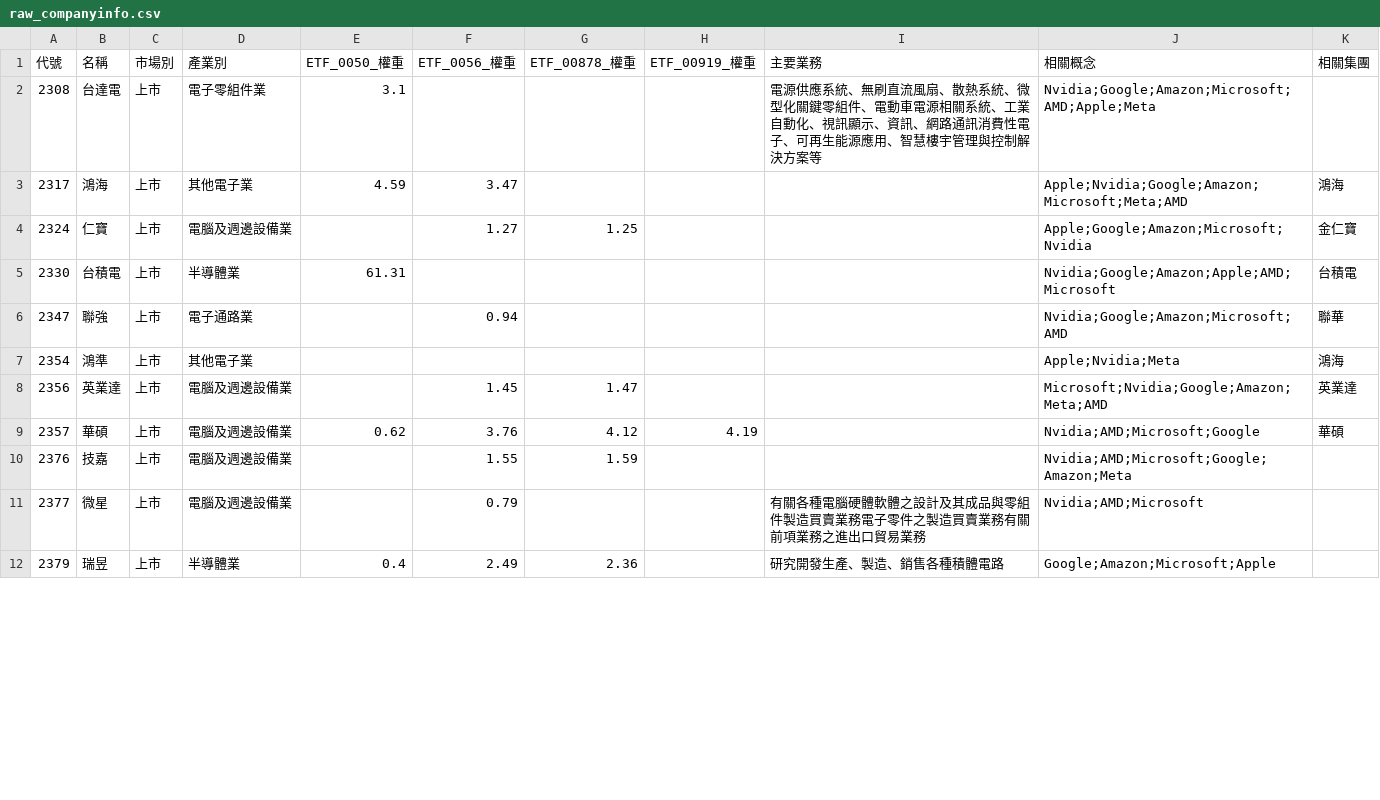
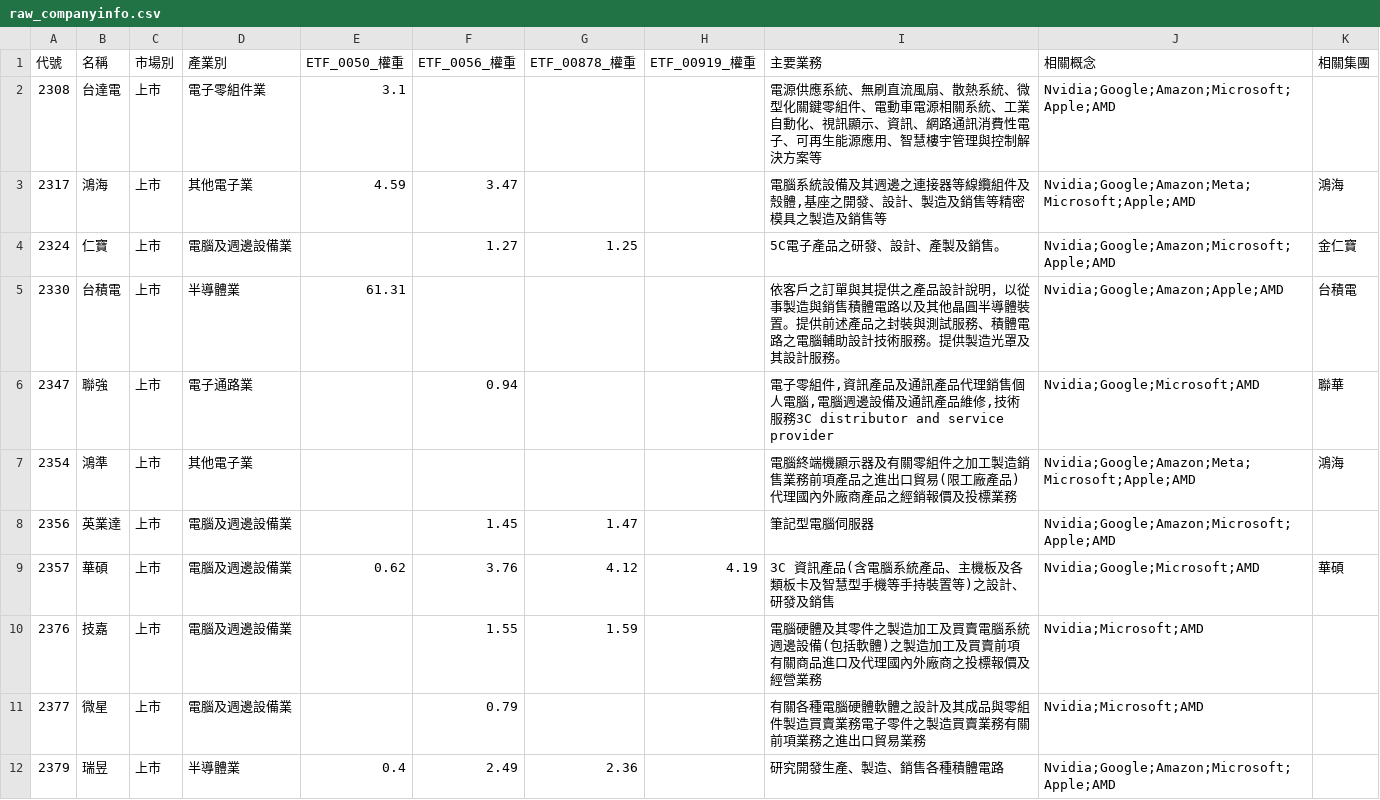
Before and after one commit to wenchiehlee-investment/Python-Actions.GoodInfo.CompanyInfo, a CSV file: raw_companyinfo.csv, drawn as a sheet; only a part is shown; the diff covers the shown part only.

```diff
--- a/raw_companyinfo.csv
+++ b/raw_companyinfo.csv
@@ -1,12 +1,12 @@
 代號,名稱,市場別,產業別,ETF_0050_權重,ETF_0056_權重,ETF_00878_權重,ETF_00919_權重,主要業務,相關概念,相關集團
-2308,台達電,上市,電子零組件業,3.1,,,,電源供應系統、無刷直流風扇、散熱系統、微型化關鍵零組件、電動車電源相關系統、工業自動化、視訊顯示、資訊、網路通訊消費性電子、可再生能源應用、智慧樓宇管理與控制解決方案等,Nvidia;Google;Amazon;Microsoft;AMD;Apple;Meta,
-2317,鴻海,上市,其他電子業,4.59,3.47,,,,Apple;Nvidia;Google;Amazon;Microsoft;Meta;AMD,鴻海
-2324,仁寶,上市,電腦及週邊設備業,,1.27,1.25,,,Apple;Google;Amazon;Microsoft;Nvidia,金仁寶
-2330,台積電,上市,半導體業,61.31,,,,,Nvidia;Google;Amazon;Apple;AMD;Microsoft,台積電
-2347,聯強,上市,電子通路業,,0.94,,,,Nvidia;Google;Amazon;Microsoft;AMD,聯華
-2354,鴻準,上市,其他電子業,,,,,,Apple;Nvidia;Meta,鴻海
-2356,英業達,上市,電腦及週邊設備業,,1.45,1.47,,,Microsoft;Nvidia;Google;Amazon;Meta;AMD,英業達
-2357,華碩,上市,電腦及週邊設備業,0.62,3.76,4.12,4.19,,Nvidia;AMD;Microsoft;Google,華碩
-2376,技嘉,上市,電腦及週邊設備業,,1.55,1.59,,,Nvidia;AMD;Microsoft;Google;Amazon;Meta,
-2377,微星,上市,電腦及週邊設備業,,0.79,,,有關各種電腦硬體軟體之設計及其成品與零組件製造買賣業務電子零件之製造買賣業務有關前項業務之進出口貿易業務,Nvidia;AMD;Microsoft,
-2379,瑞昱,上市,半導體業,0.4,2.49,2.36,,研究開發生產、製造、銷售各種積體電路,Google;Amazon;Microsoft;Apple,
+2308,台達電,上市,電子零組件業,3.1,,,,電源供應系統、無刷直流風扇、散熱系統、微型化關鍵零組件、電動車電源相關系統、工業自動化、視訊顯示、資訊、網路通訊消費性電子、可再生能源應用、智慧樓宇管理與控制解決方案等,Nvidia;Google;Amazon;Microsoft;Apple;AMD,
+2317,鴻海,上市,其他電子業,4.59,3.47,,,"電腦系統設備及其週邊之連接器等線纜組件及殼體,基座之開發、設計、製造及銷售等精密模具之製造及銷售等",Nvidia;Google;Amazon;Meta;Microsoft;Apple;AMD,鴻海
+2324,仁寶,上市,電腦及週邊設備業,,1.27,1.25,,5C電子產品之研發、設計、產製及銷售。,Nvidia;Google;Amazon;Microsoft;Apple;AMD,金仁寶
+2330,台積電,上市,半導體業,61.31,,,,依客戶之訂單與其提供之產品設計說明，以從事製造與銷售積體電路以及其他晶圓半導體裝置。提供前述產品之封裝與測試服務、積體電路之電腦輔助設計技術服務。提供製造光罩及其設計服務。,Nvidia;Google;Amazon;Apple;AMD,台積電
+2347,聯強,上市,電子通路業,,0.94,,,"電子零組件,資訊產品及通訊產品代理銷售個人電腦,電腦週邊設備及通訊產品維修,技術服務3C distributor and service provider",Nvidia;Google;Microsoft;AMD,聯華
+2354,鴻準,上市,其他電子業,,,,,電腦終端機顯示器及有關零組件之加工製造銷售業務前項產品之進出口貿易(限工廠產品)代理國內外廠商產品之經銷報價及投標業務,Nvidia;Google;Amazon;Meta;Microsoft;Apple;AMD,鴻海
+2356,英業達,上市,電腦及週邊設備業,,1.45,1.47,,筆記型電腦伺服器,Nvidia;Google;Amazon;Microsoft;Apple;AMD,
+2357,華碩,上市,電腦及週邊設備業,0.62,3.76,4.12,4.19,3C 資訊產品(含電腦系統產品、主機板及各類板卡及智慧型手機等手持裝置等)之設計、研發及銷售,Nvidia;Google;Microsoft;AMD,華碩
+2376,技嘉,上市,電腦及週邊設備業,,1.55,1.59,,電腦硬體及其零件之製造加工及買賣電腦系統週邊設備(包括軟體)之製造加工及買賣前項有關商品進口及代理國內外廠商之投標報價及經營業務,Nvidia;Microsoft;AMD,
+2377,微星,上市,電腦及週邊設備業,,0.79,,,有關各種電腦硬體軟體之設計及其成品與零組件製造買賣業務電子零件之製造買賣業務有關前項業務之進出口貿易業務,Nvidia;Microsoft;AMD,
+2379,瑞昱,上市,半導體業,0.4,2.49,2.36,,研究開發生產、製造、銷售各種積體電路,Nvidia;Google;Amazon;Microsoft;Apple;AMD,
```
Also changed, not shown: 85 edited cells elsewhere in this file.
